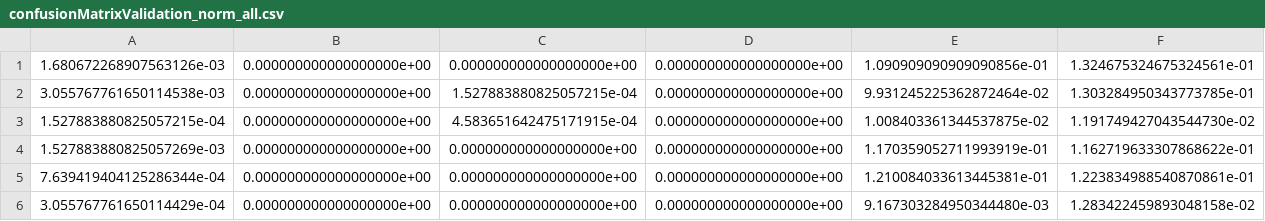
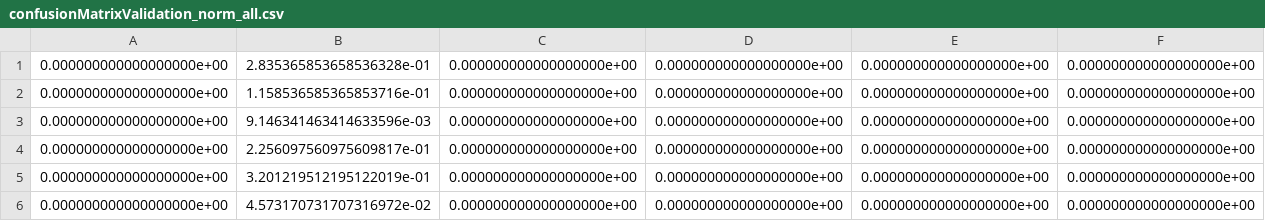
Before and after one commit to leoBravoRain/thesis, a CSV file: work/thesis/experiments/10/seed0/maxClass15k/confusionMatrixValidation_norm_all.csv, drawn as a sheet; removed rows and columns are numbered as before the commit, all else as after; the diff names each change by its address in the sheet, - before the commit and + after, or states it on an @@ line.

```diff
--- a/work/thesis/experiments/10/seed0/maxClass15k/confusionMatrixValidation_norm_all.csv
+++ b/work/thesis/experiments/10/seed0/maxClass15k/confusionMatrixValidation_norm_all.csv
-column A, rows 1-6: 1.680672268907563126e-03 | 3.055767761650114538e-03 | 1.527883880825057215e-04 | 1.527883880825057269e-03 | 7.639419404125286344e-04 | 3.055767761650114429e-04
+column B, rows 1-6: 2.835365853658536328e-01 | 1.158536585365853716e-01 | 9.146341463414633596e-03 | 2.256097560975609817e-01 | 3.201219512195122019e-01 | 4.573170731707316972e-02
-E1: 1.090909090909090856e-01
+E1: 0.000000000000000000e+00
-F1: 1.324675324675324561e-01
+F1: 0.000000000000000000e+00
-C2: 1.527883880825057215e-04
+C2: 0.000000000000000000e+00
-E2: 9.931245225362872464e-02
+E2: 0.000000000000000000e+00
-F2: 1.303284950343773785e-01
+F2: 0.000000000000000000e+00
-C3: 4.583651642475171915e-04
+C3: 0.000000000000000000e+00
-E3: 1.008403361344537875e-02
+E3: 0.000000000000000000e+00
-F3: 1.191749427043544730e-02
+F3: 0.000000000000000000e+00
-E4: 1.170359052711993919e-01
+E4: 0.000000000000000000e+00
-F4: 1.162719633307868622e-01
+F4: 0.000000000000000000e+00
-E5: 1.210084033613445381e-01
+E5: 0.000000000000000000e+00
-F5: 1.223834988540870861e-01
+F5: 0.000000000000000000e+00
-E6: 9.167303284950344480e-03
+E6: 0.000000000000000000e+00
-F6: 1.283422459893048158e-02
+F6: 0.000000000000000000e+00
```
Also changed, not shown: work/thesis/experiments/10/seed0/maxClass15k/confusionMatrixTrain_norm_all.csv, work/thesis/experiments/10/seed0/maxClass15k/confusionMatrixTrain_norm_pred.csv, 15 other files.
